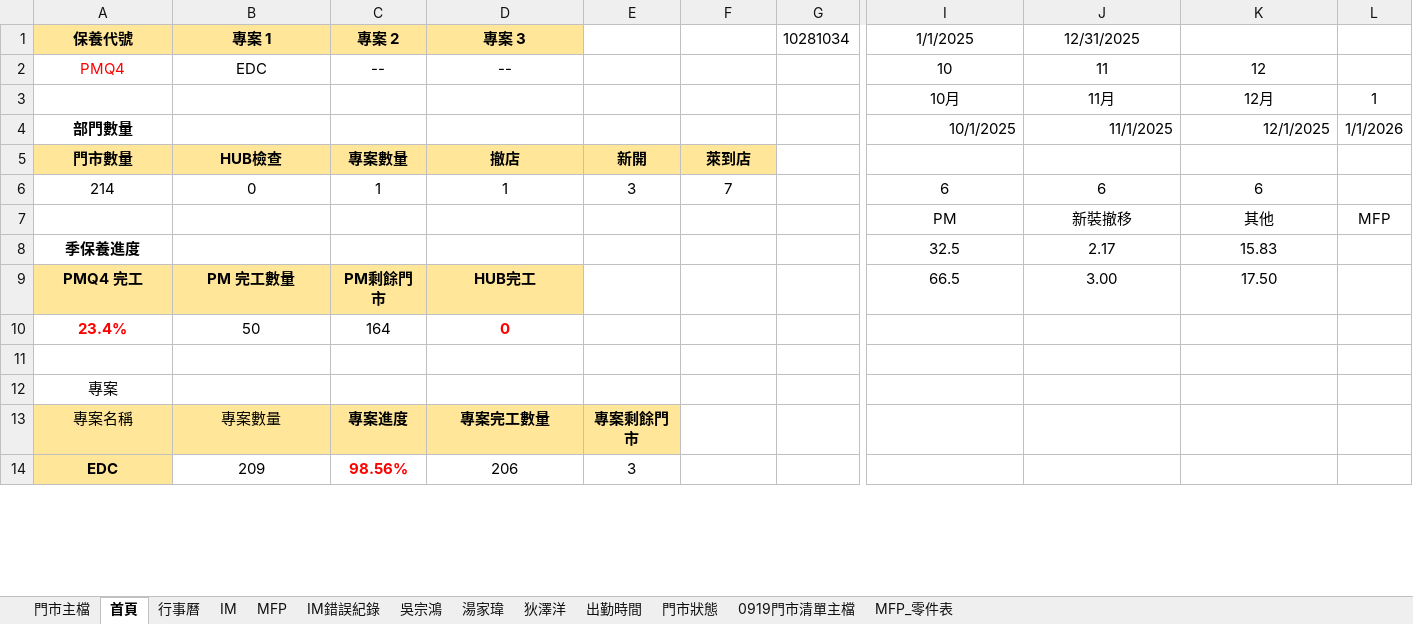
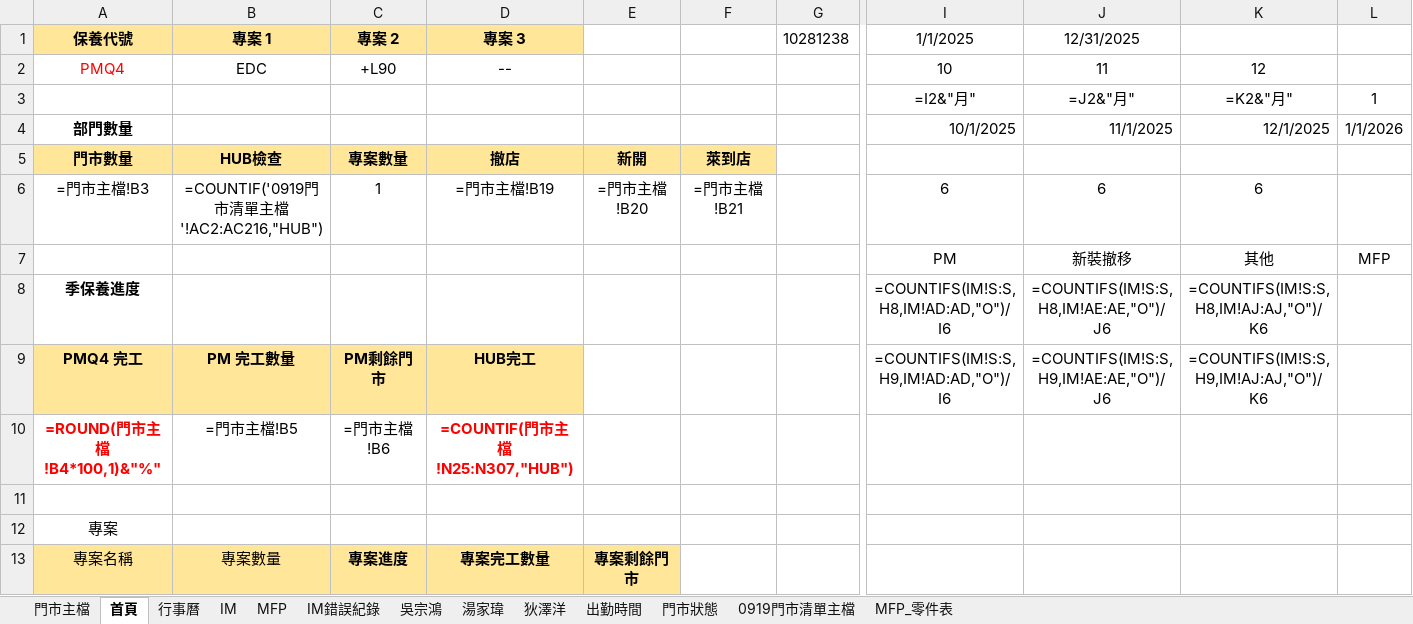
Before and after one commit to Yang-0419-di/FW_2, an Excel workbook: data.xlsx, sheet 首頁, drawn as a sheet; only a part is shown, gaps mark what is left out; values as stored, in another font and other column widths than the file's, no borders; formulas without a stored value are shown as written; removed rows and columns are numbered as before the commit, all else as after; rows hold the shown columns only; the diff covers the shown part only; the diff names each change by its address in the sheet, - before the commit and + after, or states it on an @@ line.

```diff
--- a/data.xlsx (sheet 首頁)
+++ b/data.xlsx (sheet 首頁)
-G1: 10281034
+G1: 10281238
-C2 (專案 2): --
+C2 (專案 2): +L90
-row 3:  |  |  |  |  |  |  | 10月 | 11月 | 12月 | 1
+row 3:  |  |  |  |  |  |  | =I2&"月" | =J2&"月" | =K2&"月" | 1
-row 6: 214 | 0 | 1 | 1 | 3 | 7 |  | 6 | 6 | 6
+row 6: =門市主檔!B3 | =COUNTIF('0919門市清單主檔'!AC2:AC216,"HUB") | 1 | =門市主檔!B19 | =門市主檔!B20 | =門市主檔!B21 |  | 6 | 6 | 6
-I8 (1/1/2025): 32.5
+I8 (1/1/2025): =COUNTIFS(IM!S:S,H8,IM!AD:AD,"O")/I6
-J8 (12/31/2025): 2.17
+J8 (12/31/2025): =COUNTIFS(IM!S:S,H8,IM!AE:AE,"O")/J6
-K8: 15.83
+K8: =COUNTIFS(IM!S:S,H8,IM!AJ:AJ,"O")/K6
-I9 (1/1/2025): 66.5
+I9 (1/1/2025): =COUNTIFS(IM!S:S,H9,IM!AD:AD,"O")/I6
-J9 (12/31/2025): 3.00
+J9 (12/31/2025): =COUNTIFS(IM!S:S,H9,IM!AE:AE,"O")/J6
-K9: 17.50
+K9: =COUNTIFS(IM!S:S,H9,IM!AJ:AJ,"O")/K6
-row 10: 23.4% | 50 | 164 | 0
+row 10: =ROUND(門市主檔!B4*100,1)&"%" | =門市主檔!B5 | =門市主檔!B6 | =COUNTIF(門市主檔!N25:N307,"HUB")
-row 14: EDC | 209 | 98.56% | 206 | 3
```
Also changed, not shown: 11 added rows and 2 removed rows elsewhere in this sheet, sheet 門市主檔, sheet IM, sheet 0919門市清單主檔, sheet 吳宗鴻, sheet 湯家瑋, sheet 狄澤洋, 5 more sheets, hidden cells, charts or pictures, IM/202510_HL_Maintain_Report.xlsx, IM/202510_Service_Count_Report.xlsx, 2 other files.
